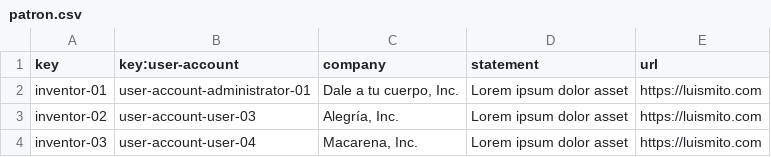
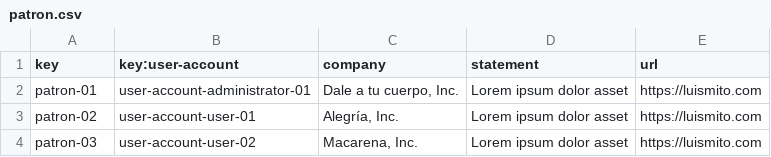
Before and after one commit to DP2-E4-01/D02-Acme-Toolkit-, a CSV file: src/main/webapp/WEB-INF/resources/sample-data/patron.csv, drawn as a sheet.

```diff
--- a/src/main/webapp/WEB-INF/resources/sample-data/patron.csv
+++ b/src/main/webapp/WEB-INF/resources/sample-data/patron.csv
@@ -1,4 +1,4 @@
 key,key:user-account,company,statement,url
-inventor-01,user-account-administrator-01,"Dale a tu cuerpo, Inc.",Lorem ipsum dolor asset,https://luismito.com
-inventor-02,user-account-user-03,"Alegría, Inc.",Lorem ipsum dolor asset,https://luismito.com
-inventor-03,user-account-user-04,"Macarena, Inc.",Lorem ipsum dolor asset,https://luismito.com
+patron-01,user-account-administrator-01,"Dale a tu cuerpo, Inc.",Lorem ipsum dolor asset,https://luismito.com
+patron-02,user-account-user-01,"Alegría, Inc.",Lorem ipsum dolor asset,https://luismito.com
+patron-03,user-account-user-02,"Macarena, Inc.",Lorem ipsum dolor asset,https://luismito.com
```
Also changed, not shown: src/main/webapp/WEB-INF/resources/sample-data/inventor.csv.
